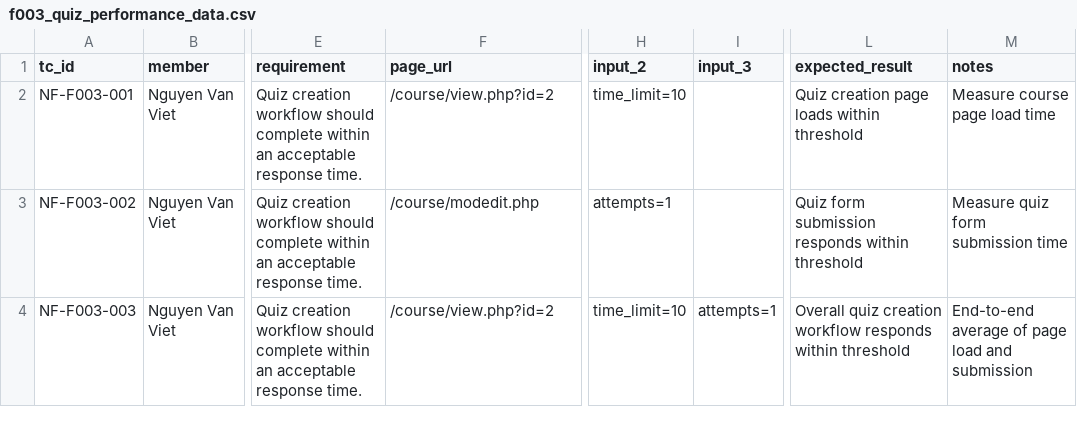
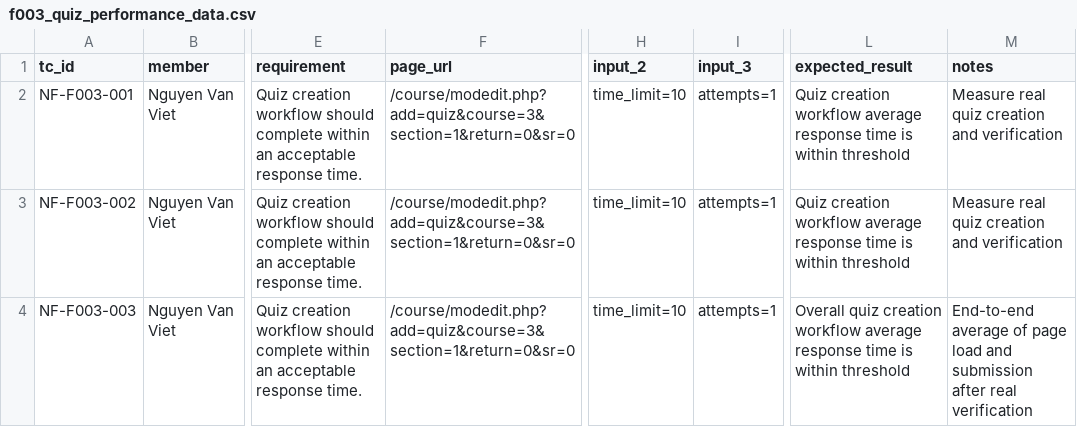
Before and after one commit to nvviet05/Data-driven-Automation-testing-and-Non-functional-testing, a CSV file: data/non_functional/f003_quiz_performance_data.csv, drawn as a sheet; only a part is shown, gaps mark what is left out; the diff names each change by its address in the sheet, - before the commit and + after, or states it on an @@ line.

```diff
--- a/data/non_functional/f003_quiz_performance_data.csv
+++ b/data/non_functional/f003_quiz_performance_data.csv
-F2 (page_url): /course/view.php?id=2
+F2 (page_url): /course/modedit.php?add=quiz&course=3&section=1&return=0&sr=0
-I2:I3 (input_3): (empty)
+I2:I3 (input_3): attempts=1
-L2 (expected_result): Quiz creation page loads within threshold
+L2 (expected_result): Quiz creation workflow average response time is within threshold
-M2 (notes): Measure course page load time
+M2 (notes): Measure real quiz creation and verification
-F3 (page_url): /course/modedit.php
+F3 (page_url): /course/modedit.php?add=quiz&course=3&section=1&return=0&sr=0
-H3 (input_2): attempts=1
+H3 (input_2): time_limit=10
-L3 (expected_result): Quiz form submission responds within threshold
+L3 (expected_result): Quiz creation workflow average response time is within threshold
-M3 (notes): Measure quiz form submission time
+M3 (notes): Measure real quiz creation and verification
-F4 (page_url): /course/view.php?id=2
+F4 (page_url): /course/modedit.php?add=quiz&course=3&section=1&return=0&sr=0
-L4 (expected_result): …creation workflow responds within threshold
+L4 (expected_result): …creation workflow average response time is within threshold
-M4 (notes): …and submission
+M4 (notes): …and submission after real verification
```
Also changed, not shown: data/level1/f003_level1_data.csv, data/level1/f008_level1_data.csv, 12 other files.
